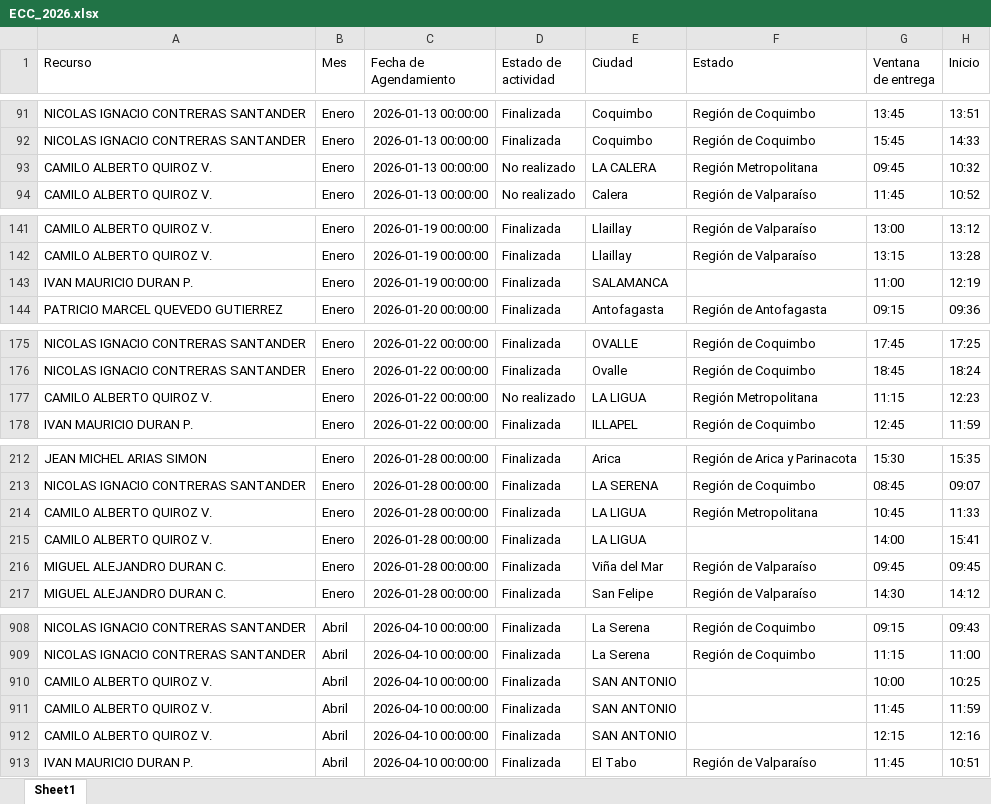
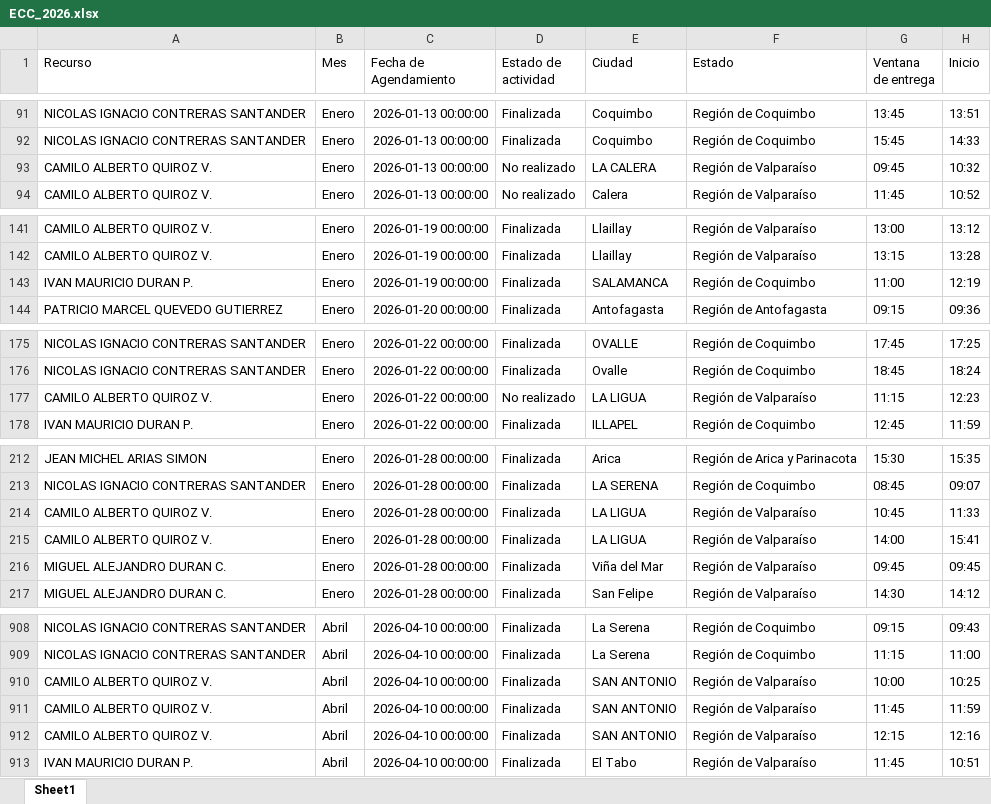
Before and after one commit to PauloRodriguezA/PANEL-ADHERENCIA-, an Excel workbook: ECC_2026.xlsx, sheet Sheet1, drawn as a sheet; only a part is shown, gaps mark what is left out; values as stored, in another font and other column widths than the file's, no borders; the diff covers the shown part only; the diff names each change by its address in the sheet, - before the commit and + after, or states it on an @@ line.

```diff
--- a/ECC_2026.xlsx (sheet Sheet1)
+++ b/ECC_2026.xlsx (sheet Sheet1)
-F93 (Estado): Región Metropolitana
+F93 (Estado): Región de Valparaíso
-F143 (Estado): (empty)
+F143 (Estado): Región de Coquimbo
-F177 (Estado): Región Metropolitana
+F177 (Estado): Región de Valparaíso
-F214 (Estado): Región Metropolitana
+F214 (Estado): Región de Valparaíso
-F215 (Estado): (empty)
+F215 (Estado): Región de Valparaíso
-F910:F912 (Estado): (empty)
+F910:F912 (Estado): Región de Valparaíso
```
Also changed, not shown: 16 edited cells elsewhere in this sheet, IBM_2026.xlsx, 12 other files.
